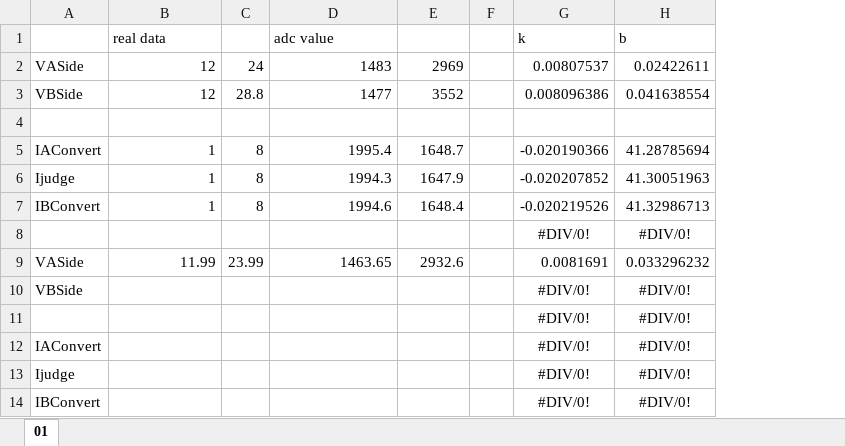
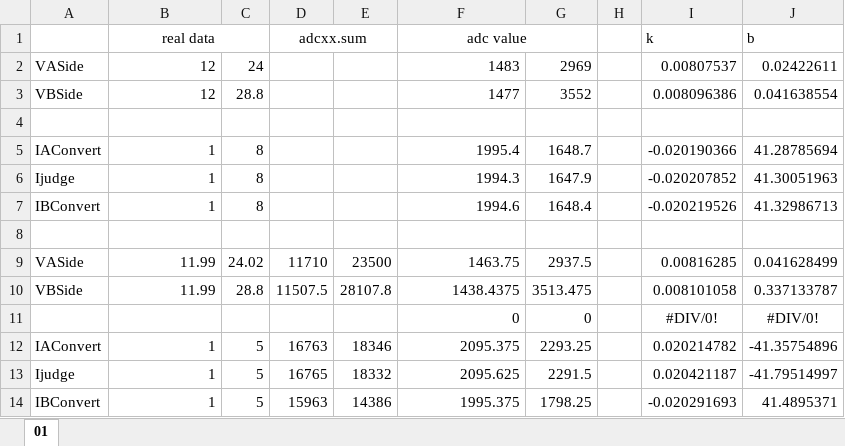
Before and after one commit to GKD-RM-Lab/SuperCap_GKD, an Excel workbook: Calibration/cal.xlsx, sheet 01, drawn as a sheet; values as stored, in another font and other column widths than the file's, no borders; removed rows and columns are numbered as before the commit, all else as after; the diff names each change by its address in the sheet, - before the commit and + after, or states it on an @@ line.

Commit message:
Calibration Done,ID=101

```diff
--- a/Calibration/cal.xlsx (sheet 01)
+++ b/Calibration/cal.xlsx (sheet 01)
+column D, row 1: adcxx.sum
+column E, empty
-B1 alignment: left
+B1 alignment: center
+B1:C1 merged
-F1 alignment: left
+F1 alignment: center
+F1:G1 merged
-row 8:  |  |  |  |  |  | #DIV/0! | #DIV/0!
+row 8: (empty)
-row 9: VASide | 11.99 | 23.99 | 1463.65 | 2932.6 |  | 0.0081691 | 0.033296232
-row 10: VBSide |  |  |  |  |  | #DIV/0! | #DIV/0!
-row 11:  |  |  |  |  |  | #DIV/0! | #DIV/0!
-row 12: IAConvert |  |  |  |  |  | #DIV/0! | #DIV/0!
-row 13: Ijudge |  |  |  |  |  | #DIV/0! | #DIV/0!
-row 14: IBConvert |  |  |  |  |  | #DIV/0! | #DIV/0!
+row 9: VASide | 11.99 | 24.02 | 11710 | 23500 | 1463.75 | 2937.5 |  | 0.00816285 | 0.041628499
+row 10: VBSide | 11.99 | 28.8 | 11507.5 | 28107.8 | 1438.4375 | 3513.475 |  | 0.008101058 | 0.337133787
+row 11:  |  |  |  |  | 0 | 0 |  | #DIV/0! | #DIV/0!
+row 12: IAConvert | 1 | 5 | 16763 | 18346 | 2095.375 | 2293.25 |  | 0.020214782 | -41.35754896
+row 13: Ijudge | 1 | 5 | 16765 | 18332 | 2095.625 | 2291.5 |  | 0.020421187 | -41.79514997
+row 14: IBConvert | 1 | 5 | 15963 | 14386 | 1995.375 | 1798.25 |  | -0.020291693 | 41.4895371
```
Also changed, not shown: formulas that keep their value, 6 other files.
